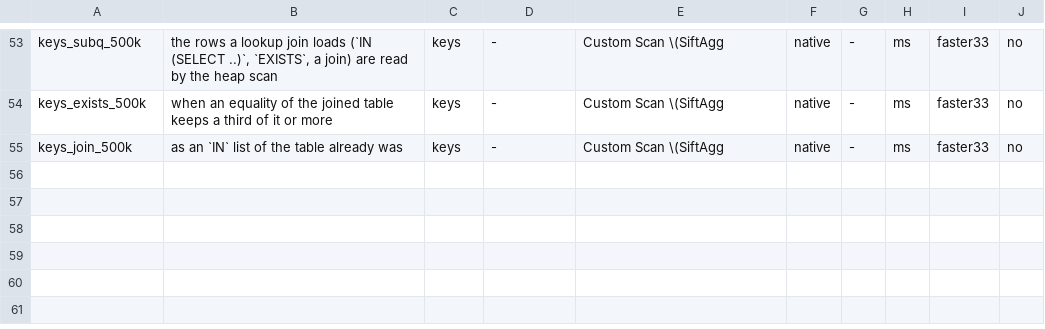
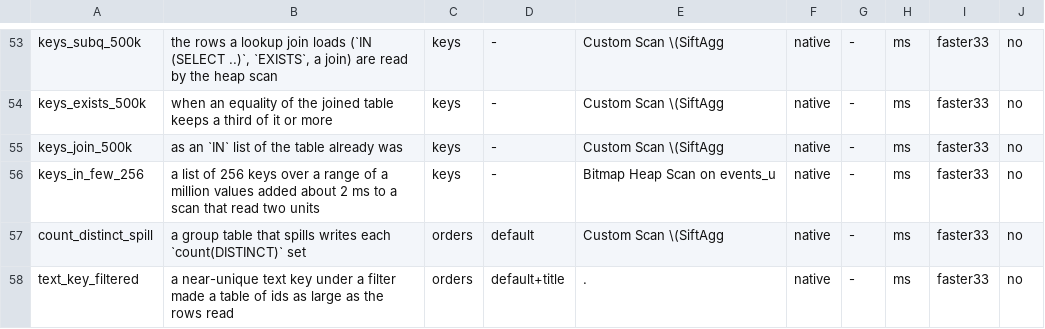
Before and after one commit to brauliobo/pg_sift, a TSV file: bench/cases.tsv, drawn as a sheet; only a part is shown, gaps mark what is left out; the diff names each change by its address in the sheet, - before the commit and + after, or states it on an @@ line.

```diff
--- a/bench/cases.tsv
+++ b/bench/cases.tsv
+row 56: keys_in_few_256 | a list of 256 keys over a range of a million values added about 2 ms to a scan that read two units | keys | - | Bitmap Heap Scan on events_u | native | - | ms | faster33 | no
+row 57: count_distinct_spill | a group table that spills writes each `count(DISTINCT)` set | orders | default | Custom Scan \(SiftAgg | native | - | ms | faster33 | no
+row 58: text_key_filtered | a near-unique text key under a filter made a table of ids as large as the rows read | orders | default+title | . | native | - | ms | faster33 | no
```
Also changed, not shown: docs/results/cases.tsv, 8 other files.
